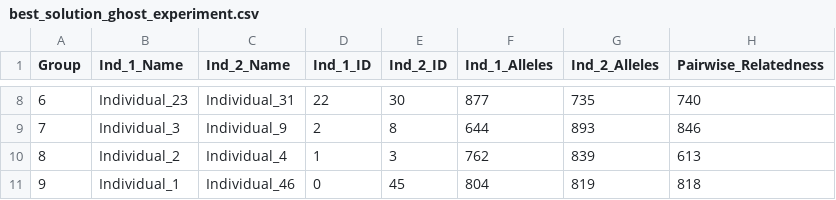
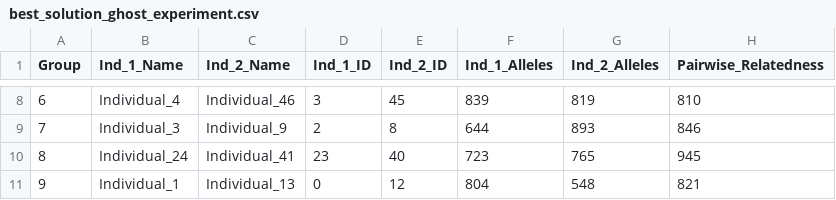
Before and after one commit to SXNPYN/CoBreeder_for_GhostWolves, a CSV file: results/best_solution_ghost_experiment.csv, drawn as a sheet; only a part is shown, gaps mark what is left out; the diff covers the shown part only.

```diff
--- a/results/best_solution_ghost_experiment.csv
+++ b/results/best_solution_ghost_experiment.csv
@@ -8,4 +8,4 @@ Group,Ind_1_Name,Ind_2_Name,Ind_1_ID,Ind_2_ID,Ind_1_Alleles,Ind_2_Alleles,Pairwi
-6,Individual_23,Individual_31,22,30,877,735,740
+6,Individual_4,Individual_46,3,45,839,819,810
 7,Individual_3,Individual_9,2,8,644,893,846
-8,Individual_2,Individual_4,1,3,762,839,613
-9,Individual_1,Individual_46,0,45,804,819,818
+8,Individual_24,Individual_41,23,40,723,765,945
+9,Individual_1,Individual_13,0,12,804,548,821
```
Also changed, not shown: 28 edited cells elsewhere in this file, 1 other file.
